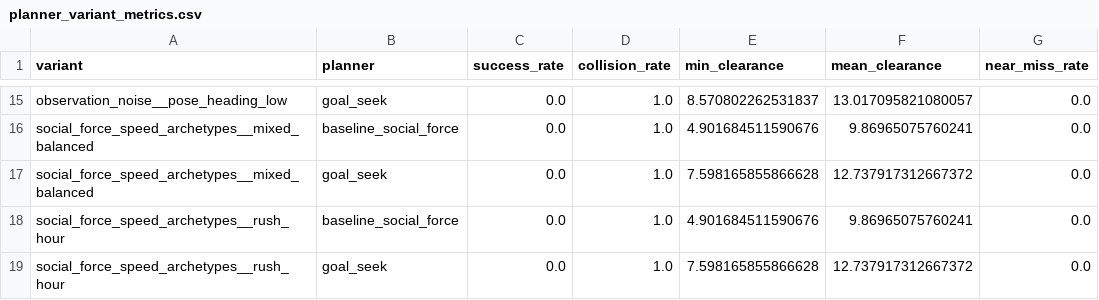
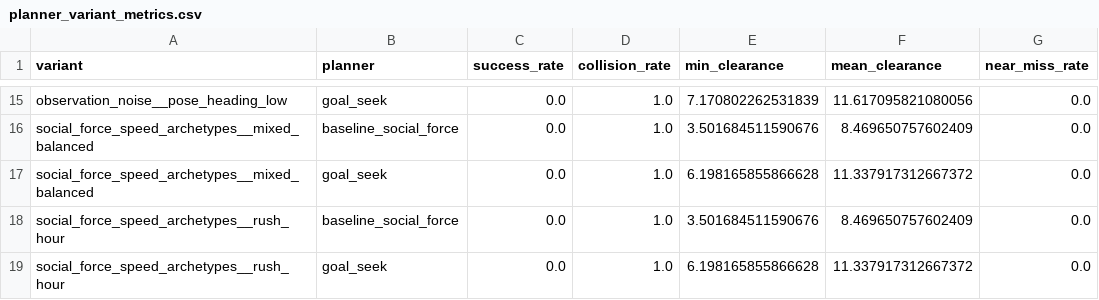
Before and after one commit to ll7/robot_sf_ll7, a CSV file: docs/context/evidence/issue_3207_fidelity_sensitivity_actual_slice_2026-06-20/planner_variant_metrics.csv, drawn as a sheet; only a part is shown, gaps mark what is left out; the diff covers the shown part only; the diff names each change by its address in the sheet, - before the commit and + after, or states it on an @@ line.

```diff
--- a/docs/context/evidence/issue_3207_fidelity_sensitivity_actual_slice_2026-06-20/planner_variant_metrics.csv
+++ b/docs/context/evidence/issue_3207_fidelity_sensitivity_actual_slice_2026-06-20/planner_variant_metrics.csv
-E15 (min_clearance): 8.570802262531837
+E15 (min_clearance): 7.170802262531839
-F15 (mean_clearance): 13.017095821080057
+F15 (mean_clearance): 11.617095821080056
-E16 (min_clearance): 4.901684511590676
+E16 (min_clearance): 3.501684511590676
-F16 (mean_clearance): 9.86965075760241
+F16 (mean_clearance): 8.469650757602409
-E17 (min_clearance): 7.598165855866628
+E17 (min_clearance): 6.198165855866628
-F17 (mean_clearance): 12.737917312667372
+F17 (mean_clearance): 11.337917312667372
-E18 (min_clearance): 4.901684511590676
+E18 (min_clearance): 3.501684511590676
-F18 (mean_clearance): 9.86965075760241
+F18 (mean_clearance): 8.469650757602409
-E19 (min_clearance): 7.598165855866628
+E19 (min_clearance): 6.198165855866628
-F19 (mean_clearance): 12.737917312667372
+F19 (mean_clearance): 11.337917312667372
```
Also changed, not shown: 32 edited cells elsewhere in this file, 4 other files.
